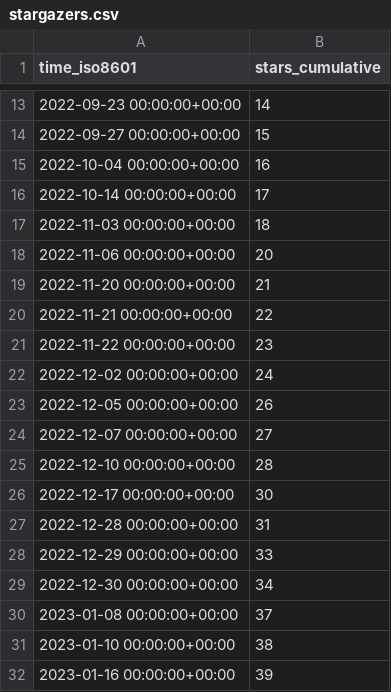
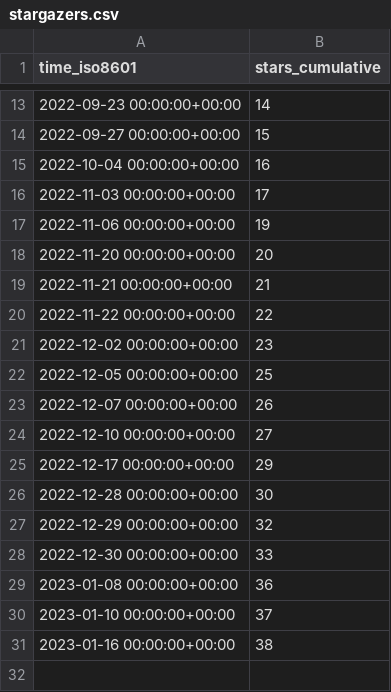
Before and after one commit to Fevol/obsidian-translate, a CSV file: Fevol/obsidian-translate/ghrs-data/stargazers.csv, drawn as a sheet; only a part is shown, gaps mark what is left out.

```diff
--- a/Fevol/obsidian-translate/ghrs-data/stargazers.csv
+++ b/Fevol/obsidian-translate/ghrs-data/stargazers.csv
@@ -15,18 +15,17 @@ time_iso8601,stars_cumulative
 2022-10-04 00:00:00+00:00,16
-2022-10-14 00:00:00+00:00,17
-2022-11-03 00:00:00+00:00,18
-2022-11-06 00:00:00+00:00,20
-2022-11-20 00:00:00+00:00,21
-2022-11-21 00:00:00+00:00,22
-2022-11-22 00:00:00+00:00,23
-2022-12-02 00:00:00+00:00,24
-2022-12-05 00:00:00+00:00,26
-2022-12-07 00:00:00+00:00,27
-2022-12-10 00:00:00+00:00,28
-2022-12-17 00:00:00+00:00,30
-2022-12-28 00:00:00+00:00,31
-2022-12-29 00:00:00+00:00,33
-2022-12-30 00:00:00+00:00,34
-2023-01-08 00:00:00+00:00,37
-2023-01-10 00:00:00+00:00,38
-2023-01-16 00:00:00+00:00,39
+2022-11-03 00:00:00+00:00,17
+2022-11-06 00:00:00+00:00,19
+2022-11-20 00:00:00+00:00,20
+2022-11-21 00:00:00+00:00,21
+2022-11-22 00:00:00+00:00,22
+2022-12-02 00:00:00+00:00,23
+2022-12-05 00:00:00+00:00,25
+2022-12-07 00:00:00+00:00,26
+2022-12-10 00:00:00+00:00,27
+2022-12-17 00:00:00+00:00,29
+2022-12-28 00:00:00+00:00,30
+2022-12-29 00:00:00+00:00,32
+2022-12-30 00:00:00+00:00,33
+2023-01-08 00:00:00+00:00,36
+2023-01-10 00:00:00+00:00,37
+2023-01-16 00:00:00+00:00,38
```
